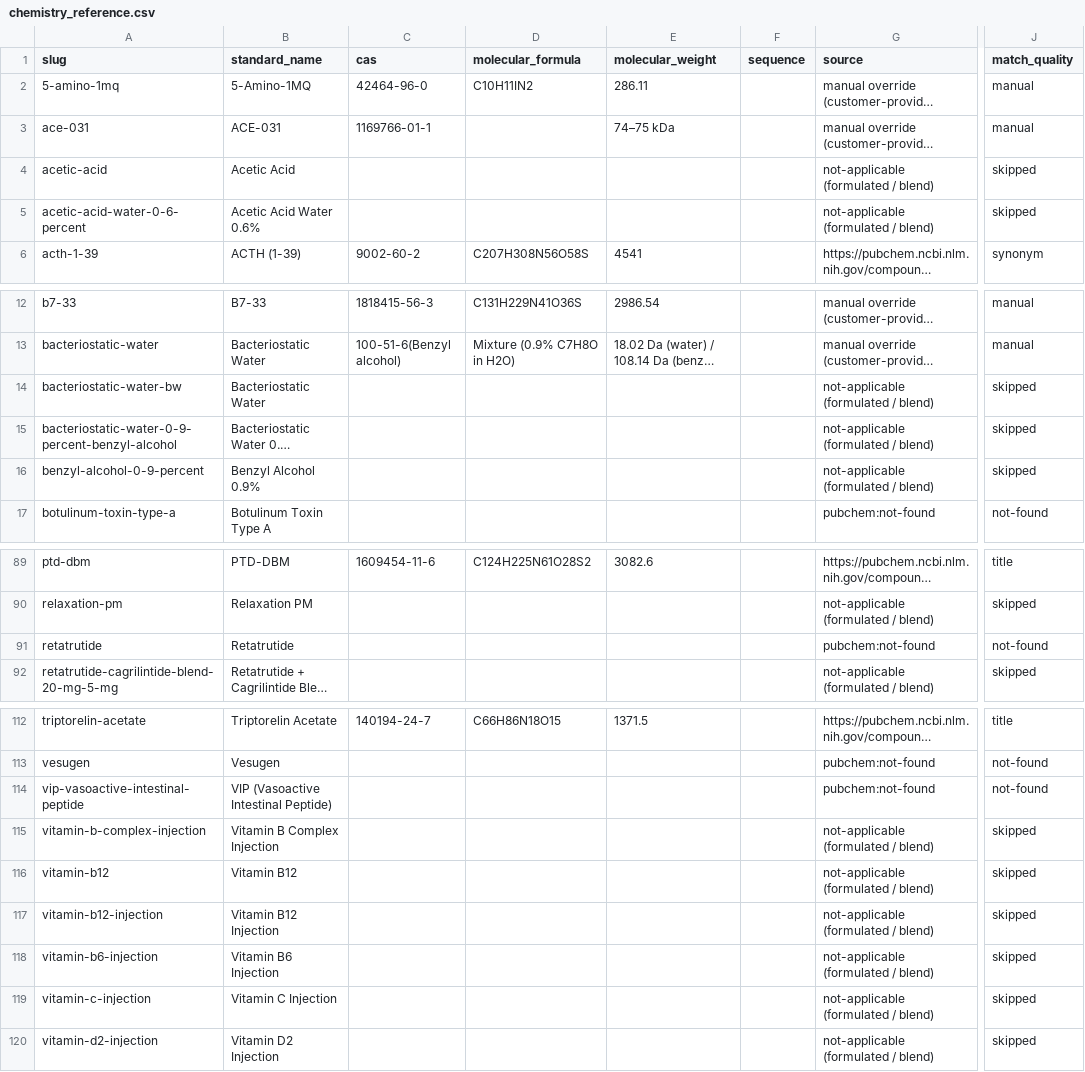
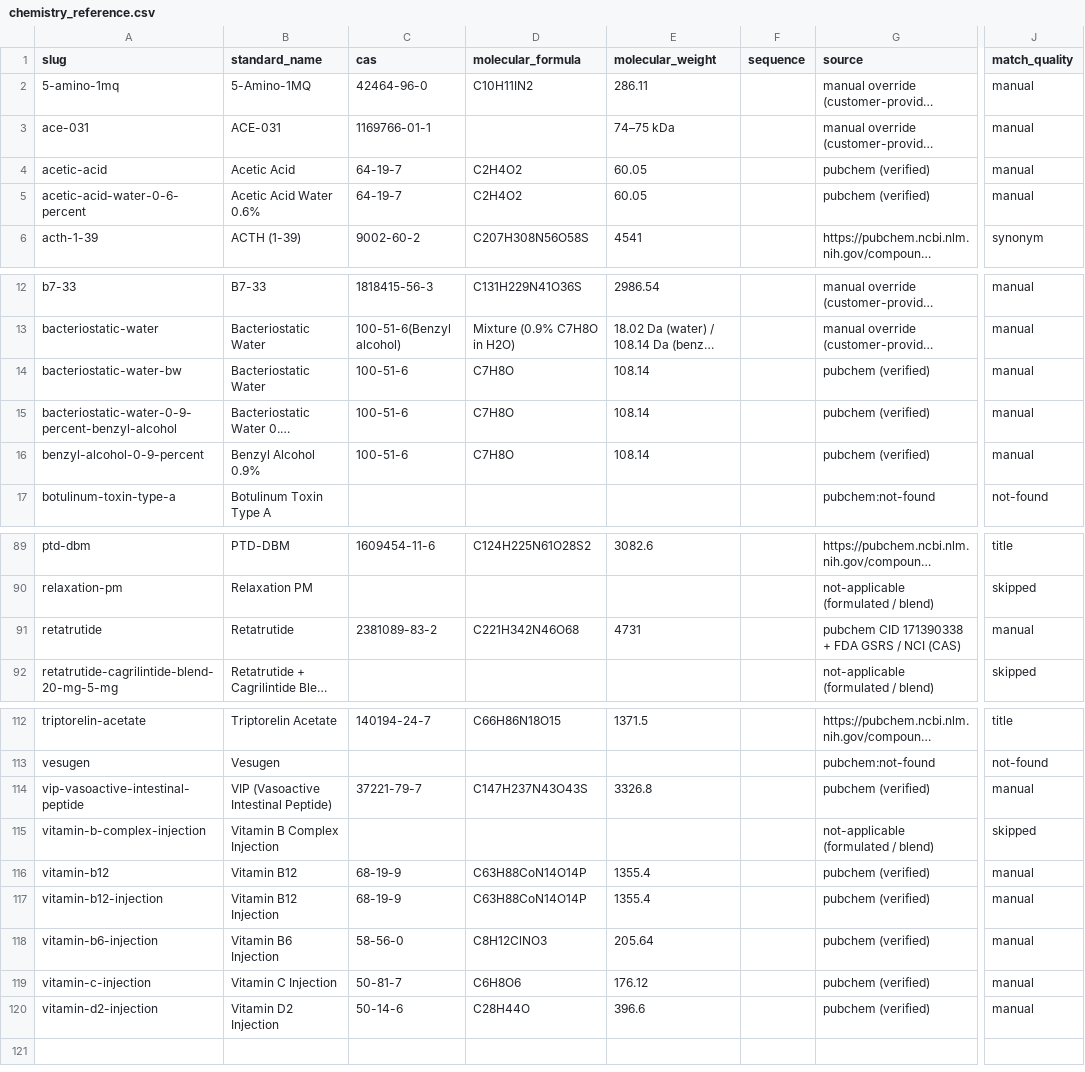
Before and after one commit to PolymerGroup/Vicory01, a CSV file: reference/chemistry_reference.csv, drawn as a sheet; only a part is shown, gaps mark what is left out; long unchanged cells end in …; the diff covers the shown part only; the diff names each change by its address in the sheet, - before the commit and + after, or states it on an @@ line.

```diff
--- a/reference/chemistry_reference.csv
+++ b/reference/chemistry_reference.csv
-C4:C5 (cas): (empty)
+C4:C5 (cas): 64-19-7
-D4:D5 (molecular_formula): (empty)
+D4:D5 (molecular_formula): C2H4O2
-E4:E5 (molecular_weight): (empty)
+E4:E5 (molecular_weight): 60.05
-G4:G5 (source): not-applicable (formulated / blend)
+G4:G5 (source): pubchem (verified)
-J4:J5 (match_quality): skipped
+J4:J5 (match_quality): manual
-C14:C16 (cas): (empty)
+C14:C16 (cas): 100-51-6
-D14:D16 (molecular_formula): (empty)
+D14:D16 (molecular_formula): C7H8O
-E14:E16 (molecular_weight): (empty)
+E14:E16 (molecular_weight): 108.14
-G14:G16 (source): not-applicable (formulated / blend)
+G14:G16 (source): pubchem (verified)
-J14:J16 (match_quality): skipped
+J14:J16 (match_quality): manual
-C91 (cas): (empty)
+C91 (cas): 2381089-83-2
-D91 (molecular_formula): (empty)
+D91 (molecular_formula): C221H342N46O68
-E91 (molecular_weight): (empty)
+E91 (molecular_weight): 4731
-G91 (source): pubchem:not-found
+G91 (source): pubchem CID 171390338 + FDA GSRS / NCI (CAS)
-J91 (match_quality): not-found
+J91 (match_quality): manual
-C114 (cas): (empty)
+C114 (cas): 37221-79-7
-D114 (molecular_formula): (empty)
+D114 (molecular_formula): C147H237N43O43S
-E114 (molecular_weight): (empty)
+E114 (molecular_weight): 3326.8
-G114 (source): pubchem:not-found
+G114 (source): pubchem (verified)
-J114 (match_quality): not-found
+J114 (match_quality): manual
-C116:C117 (cas): (empty)
+C116:C117 (cas): 68-19-9
-D116:D117 (molecular_formula): (empty)
+D116:D117 (molecular_formula): C63H88CoN14O14P
-E116:E117 (molecular_weight): (empty)
+E116:E117 (molecular_weight): 1355.4
-G116:G120 (source): not-applicable (formulated / blend)
+G116:G120 (source): pubchem (verified)
-J116:J120 (match_quality): skipped
+J116:J120 (match_quality): manual
-C118 (cas): (empty)
+C118 (cas): 58-56-0
-D118 (molecular_formula): (empty)
+D118 (molecular_formula): C8H12ClNO3
-E118 (molecular_weight): (empty)
+E118 (molecular_weight): 205.64
-C119 (cas): (empty)
+C119 (cas): 50-81-7
-D119 (molecular_formula): (empty)
+D119 (molecular_formula): C6H8O6
-E119 (molecular_weight): (empty)
+E119 (molecular_weight): 176.12
-C120 (cas): (empty)
+C120 (cas): 50-14-6
-D120 (molecular_formula): (empty)
+D120 (molecular_formula): C28H44O
-E120 (molecular_weight): (empty)
+E120 (molecular_weight): 396.6
```
Also changed, not shown: 36 edited cells elsewhere in this file, 2 other files.
